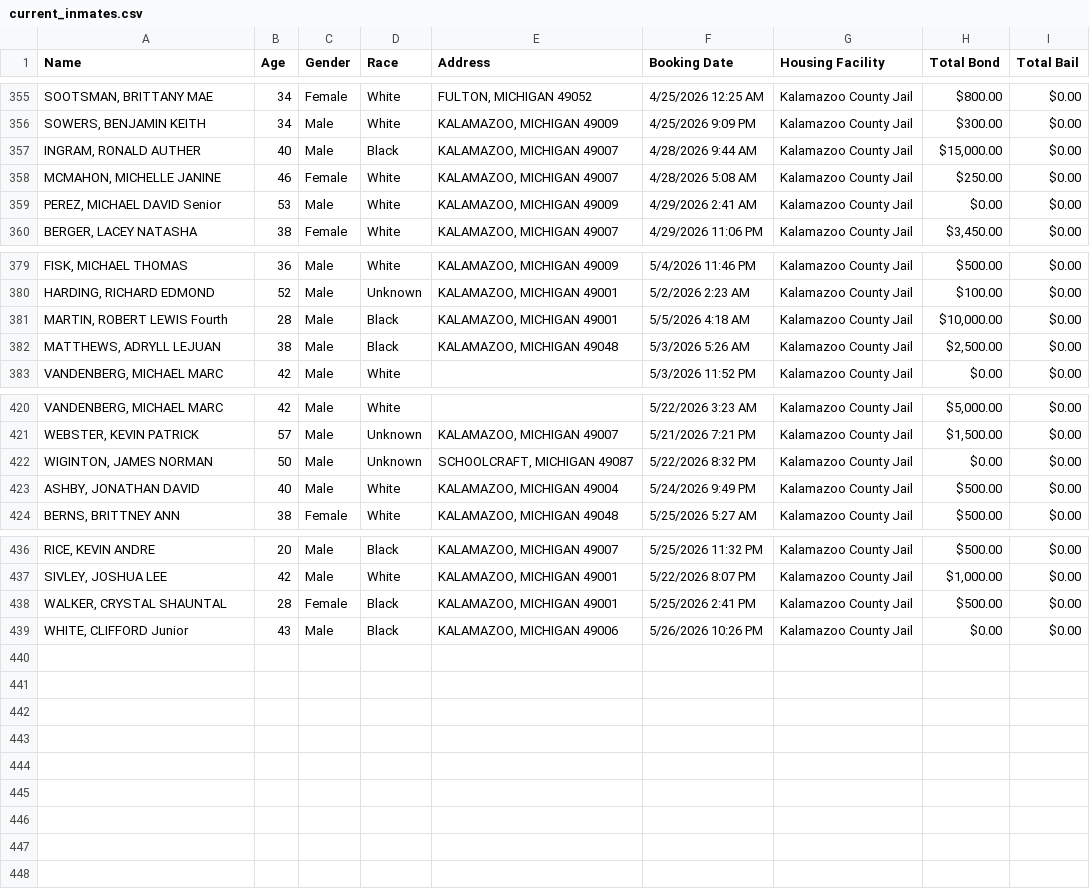
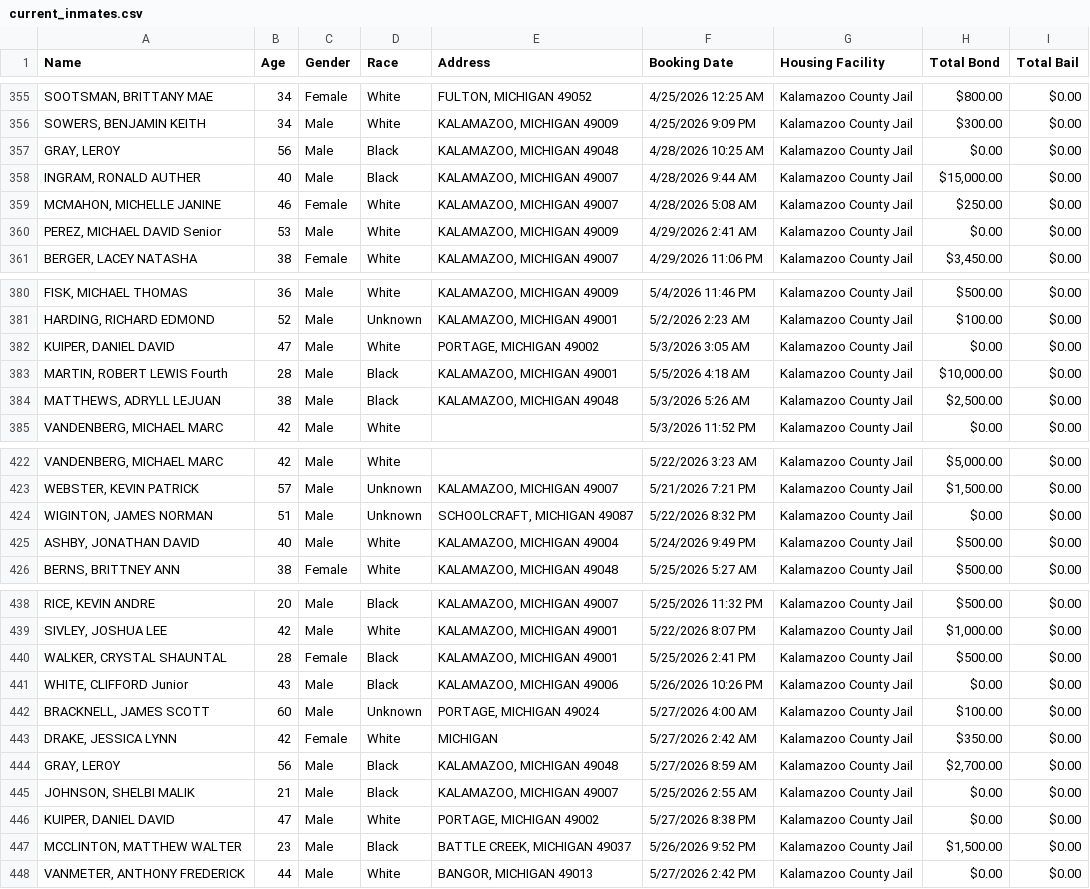
Before and after one commit to kalebwolfgang/kalamazoo-jail-scraper, a CSV file: current_inmates.csv, drawn as a sheet; only a part is shown, gaps mark what is left out.

```diff
--- a/current_inmates.csv
+++ b/current_inmates.csv
@@ -356,2 +356,3 @@ Name,Age,Gender,Race,Address,Booking Date,Housing Facility,Total Bond,Total Bail
 "SOWERS, BENJAMIN KEITH",34,Male,White,"KALAMAZOO, MICHIGAN 49009",4/25/2026 9:09 PM,Kalamazoo County Jail,$300.00,$0.00
+"GRAY, LEROY",56,Male,Black,"KALAMAZOO, MICHIGAN 49048",4/28/2026 10:25 AM,Kalamazoo County Jail,$0.00,$0.00
 "INGRAM, RONALD AUTHER",40,Male,Black,"KALAMAZOO, MICHIGAN 49007",4/28/2026 9:44 AM,Kalamazoo County Jail,"$15,000.00",$0.00
@@ -380,2 +381,3 @@ Name,Age,Gender,Race,Address,Booking Date,Housing Facility,Total Bond,Total Bail
 "HARDING, RICHARD EDMOND",52,Male,Unknown,"KALAMAZOO, MICHIGAN 49001",5/2/2026 2:23 AM,Kalamazoo County Jail,$100.00,$0.00
+"KUIPER, DANIEL DAVID",47,Male,White,"PORTAGE, MICHIGAN 49002",5/3/2026 3:05 AM,Kalamazoo County Jail,$0.00,$0.00
 "MARTIN, ROBERT LEWIS Fourth",28,Male,Black,"KALAMAZOO, MICHIGAN 49001",5/5/2026 4:18 AM,Kalamazoo County Jail,"$10,000.00",$0.00
@@ -421,3 +423,3 @@ Name,Age,Gender,Race,Address,Booking Date,Housing Facility,Total Bond,Total Bail
 "WEBSTER, KEVIN PATRICK",57,Male,Unknown,"KALAMAZOO, MICHIGAN 49007",5/21/2026 7:21 PM,Kalamazoo County Jail,"$1,500.00",$0.00
-"WIGINTON, JAMES NORMAN",50,Male,Unknown,"SCHOOLCRAFT, MICHIGAN 49087",5/22/2026 8:32 PM,Kalamazoo County Jail,$0.00,$0.00
+"WIGINTON, JAMES NORMAN",51,Male,Unknown,"SCHOOLCRAFT, MICHIGAN 49087",5/22/2026 8:32 PM,Kalamazoo County Jail,$0.00,$0.00
 "ASHBY, JONATHAN DAVID",40,Male,White,"KALAMAZOO, MICHIGAN 49004",5/24/2026 9:49 PM,Kalamazoo County Jail,$500.00,$0.00
@@ -439 +441,8 @@ Name,Age,Gender,Race,Address,Booking Date,Housing Facility,Total Bond,Total Bail
 "WHITE, CLIFFORD  Junior",43,Male,Black,"KALAMAZOO, MICHIGAN 49006",5/26/2026 10:26 PM,Kalamazoo County Jail,$0.00,$0.00
+"BRACKNELL, JAMES SCOTT",60,Male,Unknown,"PORTAGE, MICHIGAN 49024",5/27/2026 4:00 AM,Kalamazoo County Jail,$100.00,$0.00
+"DRAKE, JESSICA LYNN",42,Female,White,MICHIGAN,5/27/2026 2:42 AM,Kalamazoo County Jail,$350.00,$0.00
+"GRAY, LEROY",56,Male,Black,"KALAMAZOO, MICHIGAN 49048",5/27/2026 8:59 AM,Kalamazoo County Jail,"$2,700.00",$0.00
+"JOHNSON, SHELBI MALIK",21,Male,Black,"KALAMAZOO, MICHIGAN 49007",5/25/2026 2:55 AM,Kalamazoo County Jail,$0.00,$0.00
+"KUIPER, DANIEL DAVID",47,Male,White,"PORTAGE, MICHIGAN 49002",5/27/2026 8:38 PM,Kalamazoo County Jail,$0.00,$0.00
+"MCCLINTON, MATTHEW WALTER",23,Male,Black,"BATTLE CREEK, MICHIGAN 49037",5/26/2026 9:52 PM,Kalamazoo County Jail,"$1,500.00",$0.00
+"VANMETER, ANTHONY FREDERICK",44,Male,White,"BANGOR, MICHIGAN 49013",5/27/2026 2:42 PM,Kalamazoo County Jail,$0.00,$0.00
```
Also changed, not shown: all_historical_people.csv, daily_demographics.csv, 1 other file.
